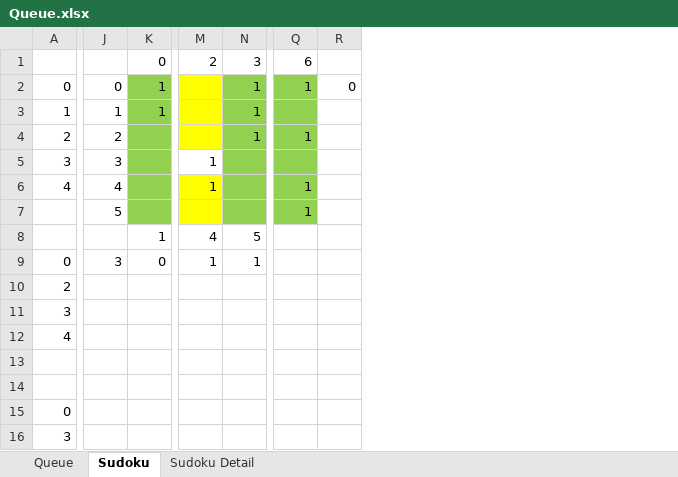
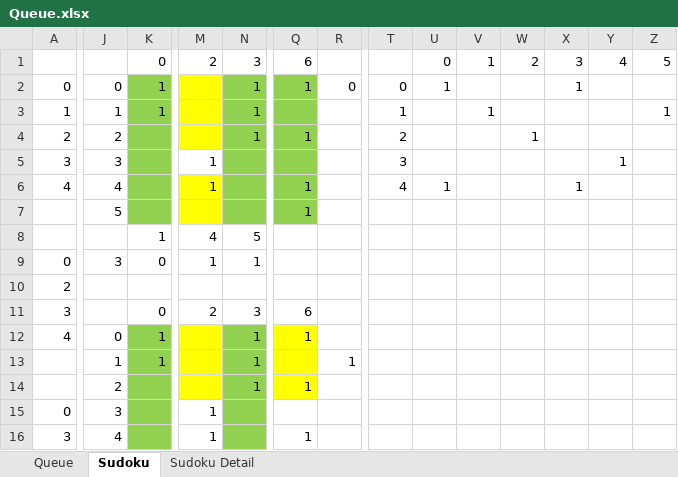
Before and after one commit to hamu01/SampleCode, an Excel workbook: Algorithms/Classic/Queue.xlsx, sheet Sudoku, drawn as a sheet; only a part is shown, gaps mark what is left out; values as stored, in another font and other column widths than the file's, no borders; removed rows and columns are numbered as before the commit, all else as after; rows hold the shown columns only; the diff covers the shown part only; the diff names each change by its address in the sheet, - before the commit and + after, or states it on an @@ line.

```diff
--- a/Algorithms/Classic/Queue.xlsx (sheet Sudoku)
+++ b/Algorithms/Classic/Queue.xlsx (sheet Sudoku)
+column R, row 2: 0; row 13: 1
+column T, rows 2-6: 0 | 1 | 2 | 3 | 4
+column V, rows 1-3: 1 |  | 1
+column W, rows 1-4: 2 |  |  | 1
+column X, rows 1-6: 3 | 1 |  |  |  | 1
+column Y, rows 1-5: 4 |  |  |  | 1
+column Z, rows 1-3: 5 |  | 1
-U1: (empty)
+U1: 0
-U2: 0
+U2: 1
-U6: (empty)
+U6: 1
-row 11: 3
+row 11: 3 |  | 0 | 2 | 3 | 6
-J12: (empty)
+J12: 0
-K12: (empty)
+K12: 1
-K12:K13 fill: none
+K12:K13 fill: #92D050
-M12:M13 fill: none
+M12:M13 fill: #FFFF00
-N12: (empty)
+N12: 1
-N12:N13 fill: none
+N12:N13 fill: #92D050
-Q12:Q13 fill: none
+Q12:Q13 fill: #FFFF00
-Q12: (empty)
+Q12: 1
-row 13: (empty)
+row 13:  | 1 | 1 |  | 1 |  | 1
-row 14: (empty)
+row 14:  | 2 |  |  | 1 | 1
-J15: (empty)
+J15: 3
-K15 fill: none
+K15 fill: #92D050
-M15: (empty)
+M15: 1
-N15 fill: none
+N15 fill: #92D050
-row 16: 3
+row 16: 3 | 4 |  | 1 |  | 1
```
Also changed, not shown: 3 added rows, 1 removed row, 1 added column, 18 edited cells and cell formats elsewhere in this sheet, 2 other files.
